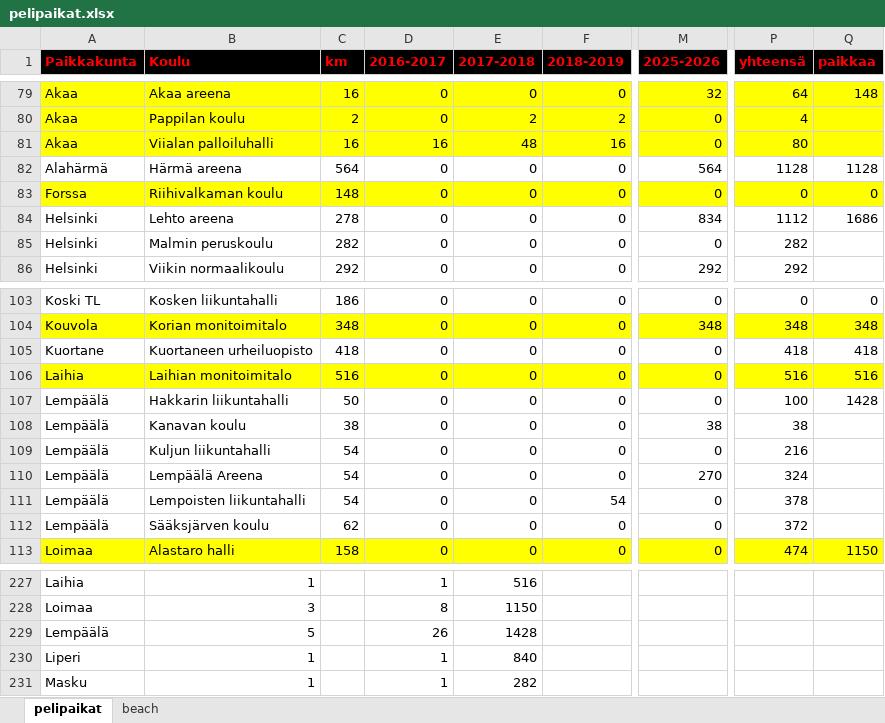
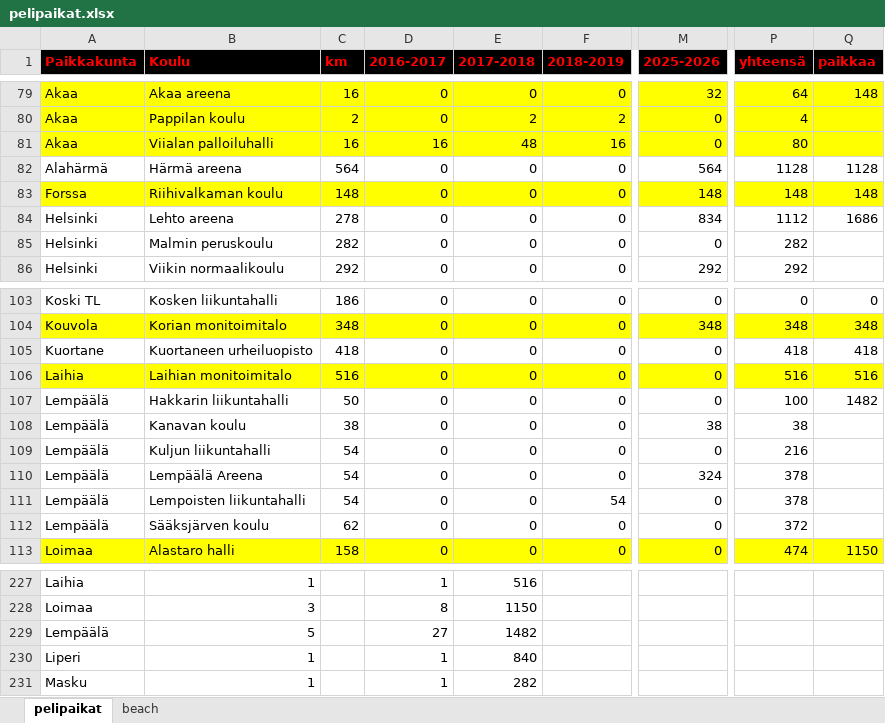
Before and after one commit to jkatoper/kaudet, an Excel workbook: pelipaikat.xlsx, sheet pelipaikat, drawn as a sheet; only a part is shown, gaps mark what is left out; values as stored, in another font and other column widths than the file's, no borders; the diff covers the shown part only; the diff names each change by its address in the sheet, - before the commit and + after, or states it on an @@ line.

```diff
--- a/pelipaikat.xlsx (sheet pelipaikat)
+++ b/pelipaikat.xlsx (sheet pelipaikat)
-M83 (2025-2026): 0
+M83 (2025-2026): 148
-P83 (yhteensä): 0
+P83 (yhteensä): 148
-Q83 (paikkaa): 0
+Q83 (paikkaa): 148
-Q107 (paikkaa): 1428
+Q107 (paikkaa): 1482
-M110 (2025-2026): 270
+M110 (2025-2026): 324
-P110 (yhteensä): 324
+P110 (yhteensä): 378
-D229 (2016-2017): 26
+D229 (2016-2017): 27
-E229 (2017-2018): 1428
+E229 (2017-2018): 1482
```
Also changed, not shown: 1 added row, 1 removed row and 20 edited cells elsewhere in this sheet, M2.xlsx, 4 other files.
